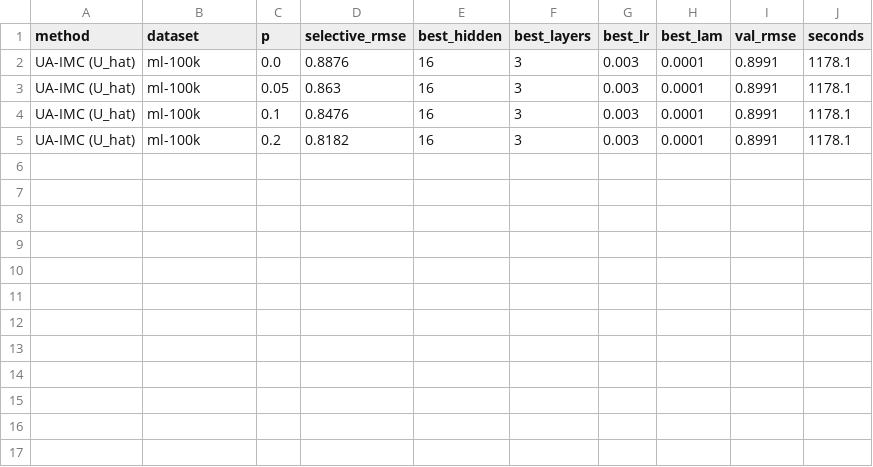
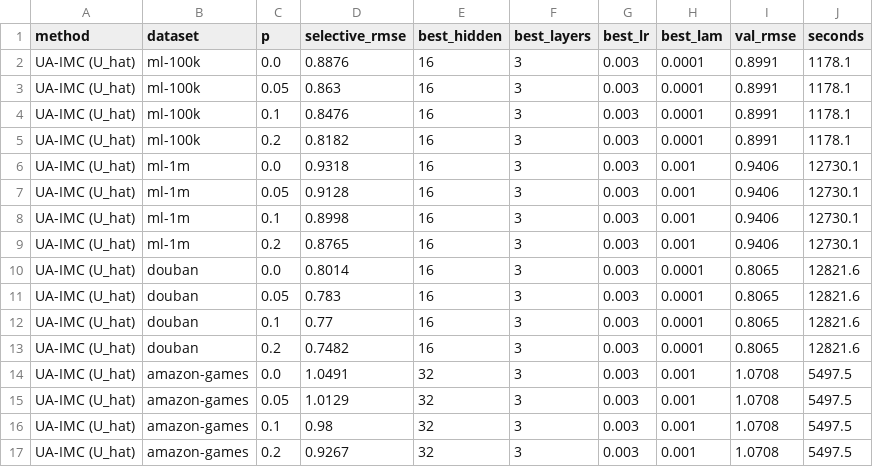
Before and after one commit to bobishgr8/theGreatTry, a CSV file: experiments/results/uaimc_results.csv, drawn as a sheet; the diff names each change by its address in the sheet, - before the commit and + after, or states it on an @@ line.

```diff
--- a/experiments/results/uaimc_results.csv
+++ b/experiments/results/uaimc_results.csv
+row 6: UA-IMC (U_hat) | ml-1m | 0.0 | 0.9318 | 16 | 3 | 0.003 | 0.001 | 0.9406 | 12730.1
+row 7: UA-IMC (U_hat) | ml-1m | 0.05 | 0.9128 | 16 | 3 | 0.003 | 0.001 | 0.9406 | 12730.1
+row 8: UA-IMC (U_hat) | ml-1m | 0.1 | 0.8998 | 16 | 3 | 0.003 | 0.001 | 0.9406 | 12730.1
+row 9: UA-IMC (U_hat) | ml-1m | 0.2 | 0.8765 | 16 | 3 | 0.003 | 0.001 | 0.9406 | 12730.1
+row 10: UA-IMC (U_hat) | douban | 0.0 | 0.8014 | 16 | 3 | 0.003 | 0.0001 | 0.8065 | 12821.6
+row 11: UA-IMC (U_hat) | douban | 0.05 | 0.783 | 16 | 3 | 0.003 | 0.0001 | 0.8065 | 12821.6
+row 12: UA-IMC (U_hat) | douban | 0.1 | 0.77 | 16 | 3 | 0.003 | 0.0001 | 0.8065 | 12821.6
+row 13: UA-IMC (U_hat) | douban | 0.2 | 0.7482 | 16 | 3 | 0.003 | 0.0001 | 0.8065 | 12821.6
+row 14: UA-IMC (U_hat) | amazon-games | 0.0 | 1.0491 | 32 | 3 | 0.003 | 0.001 | 1.0708 | 5497.5
+row 15: UA-IMC (U_hat) | amazon-games | 0.05 | 1.0129 | 32 | 3 | 0.003 | 0.001 | 1.0708 | 5497.5
+row 16: UA-IMC (U_hat) | amazon-games | 0.1 | 0.98 | 32 | 3 | 0.003 | 0.001 | 1.0708 | 5497.5
+row 17: UA-IMC (U_hat) | amazon-games | 0.2 | 0.9267 | 32 | 3 | 0.003 | 0.001 | 1.0708 | 5497.5
```
Also changed, not shown: 2 other files.
